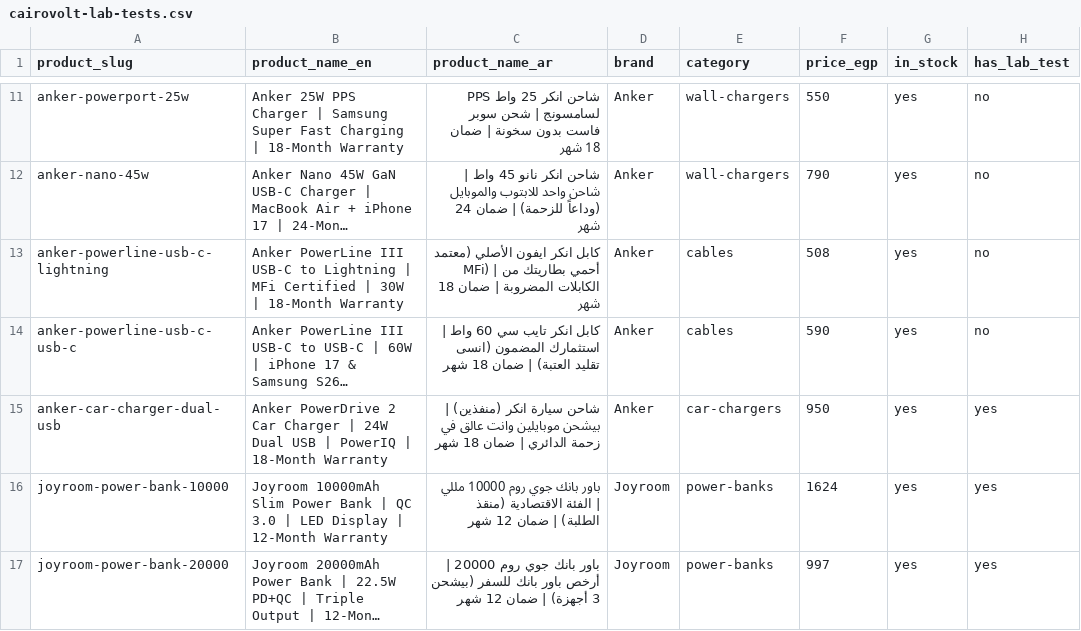
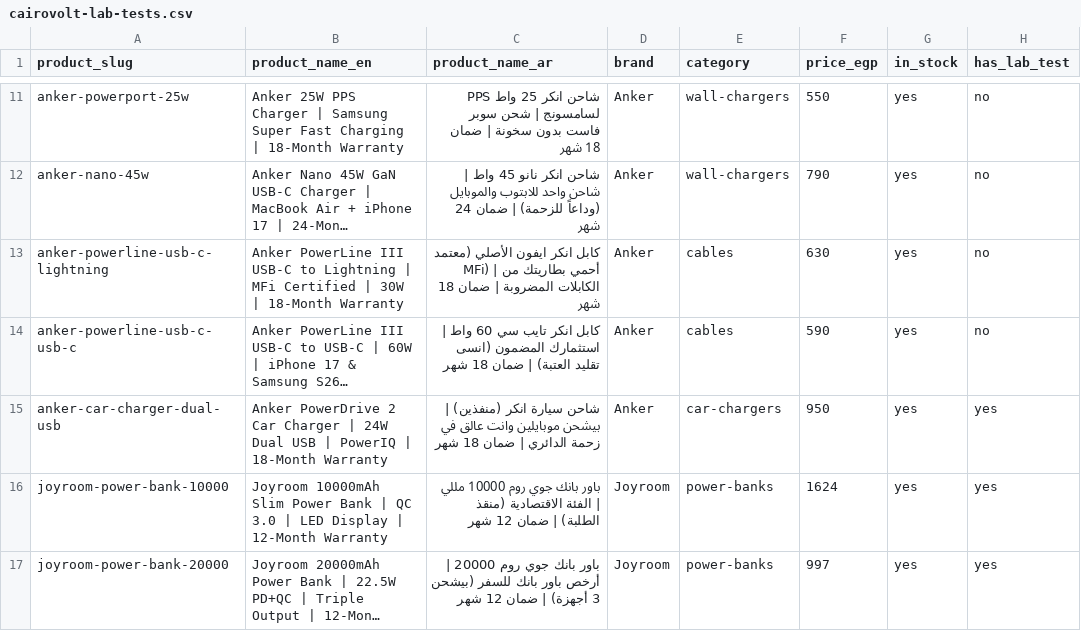
Before and after one commit to taysirco/cairovolt.com, a CSV file: public/datasets/cairovolt-lab-tests.csv, drawn as a sheet; only a part is shown, gaps mark what is left out; long unchanged cells end in …; the diff names each change by its address in the sheet, - before the commit and + after, or states it on an @@ line.

Commit message:
chore: update Anker USB-C to Lightning price 508→630, originalPrice 599/508→690

```diff
--- a/public/datasets/cairovolt-lab-tests.csv
+++ b/public/datasets/cairovolt-lab-tests.csv
-F13 (price_egp): 508
+F13 (price_egp): 630
```
Also changed, not shown: 4 other files.
